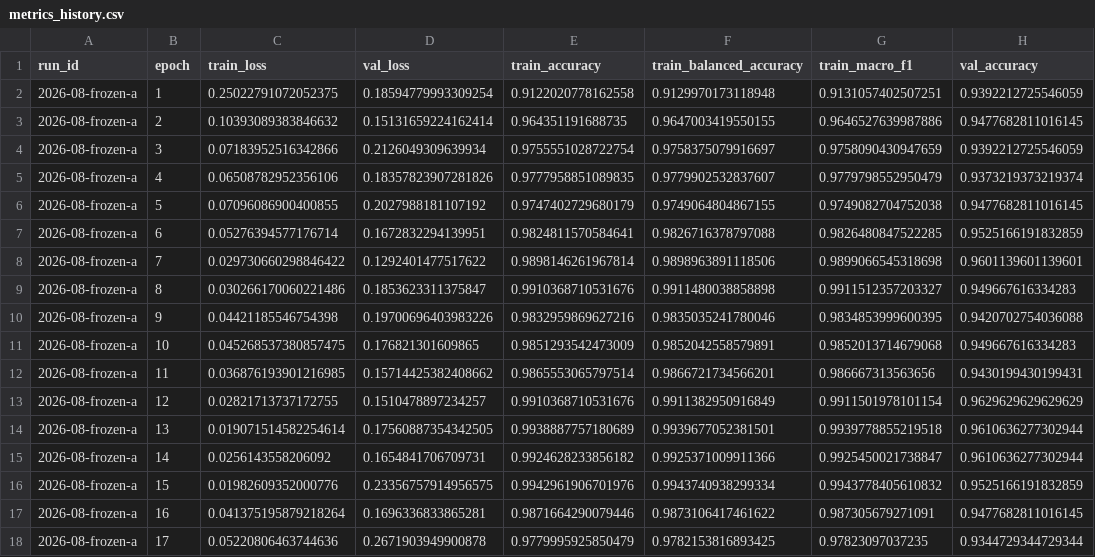
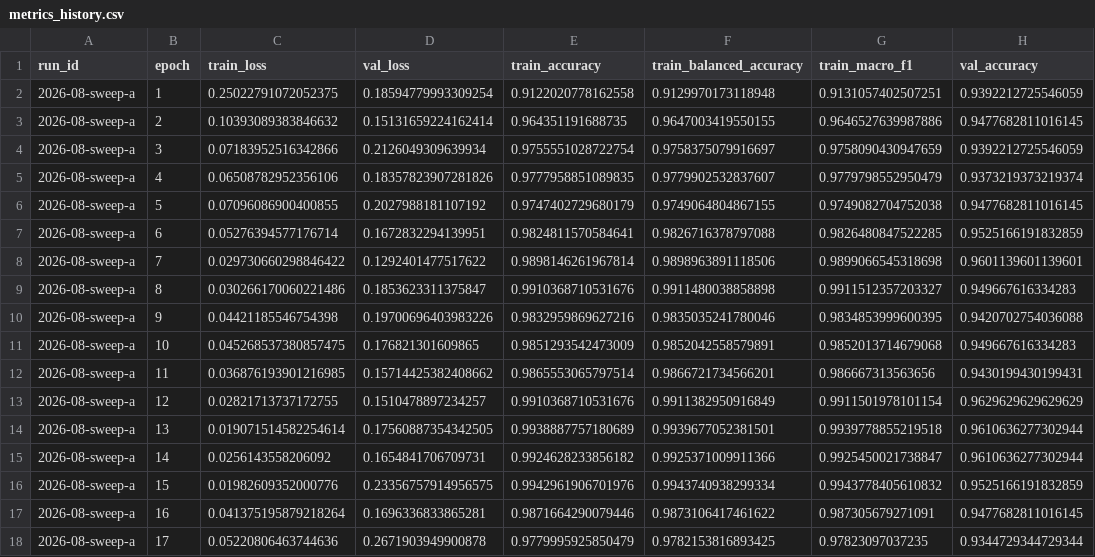
Before and after one commit to Sambbg/brain-mri-reliability-research, a CSV file: experiments/E003_D1_vit_b16_baseline/seed42/metrics_history.csv, drawn as a sheet; only a part is shown; the diff names each change by its address in the sheet, - before the commit and + after, or states it on an @@ line.

```diff
--- a/experiments/E003_D1_vit_b16_baseline/seed42/metrics_history.csv
+++ b/experiments/E003_D1_vit_b16_baseline/seed42/metrics_history.csv
-A2:A18 (run_id): 2026-08-frozen-a
+A2:A18 (run_id): 2026-08-sweep-a
```
Also changed, not shown: experiments/E003_D1_vit_b16_baseline/seed42/test_confusion_matrix.csv, experiments/E003_D1_vit_b16_baseline/seed42/test_predictions.csv, 4 other files.
